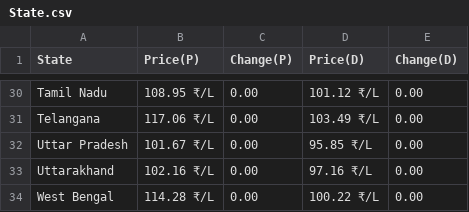
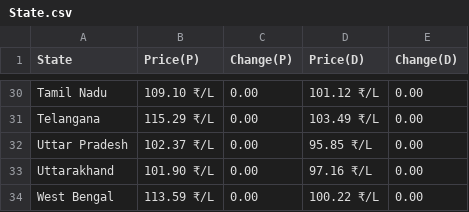
Before and after one commit to Doofenshmirtz-Evil-Incorp/FuelishPy, a CSV file: State.csv, drawn as a sheet; only a part is shown, gaps mark what is left out; the diff covers the shown part only; the diff names each change by its address in the sheet, - before the commit and + after, or states it on an @@ line.

```diff
--- a/State.csv
+++ b/State.csv
-B30 (Price(P)): 108.95 ₹/L
+B30 (Price(P)): 109.10 ₹/L
-B31 (Price(P)): 117.06 ₹/L
+B31 (Price(P)): 115.29 ₹/L
-B32 (Price(P)): 101.67 ₹/L
+B32 (Price(P)): 102.37 ₹/L
-B33 (Price(P)): 102.16 ₹/L
+B33 (Price(P)): 101.90 ₹/L
-B34 (Price(P)): 114.28 ₹/L
+B34 (Price(P)): 113.59 ₹/L
```
Also changed, not shown: 22 edited cells elsewhere in this file.
